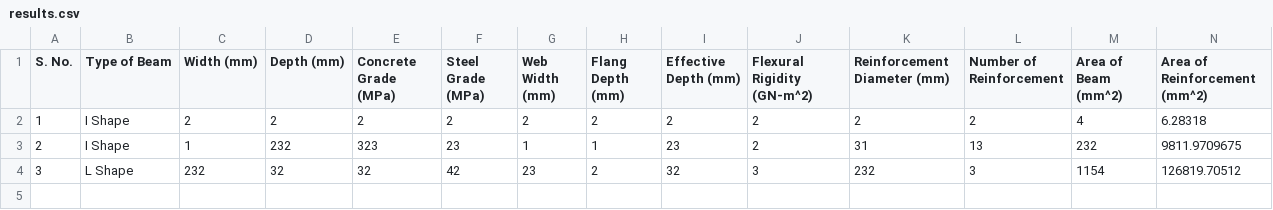
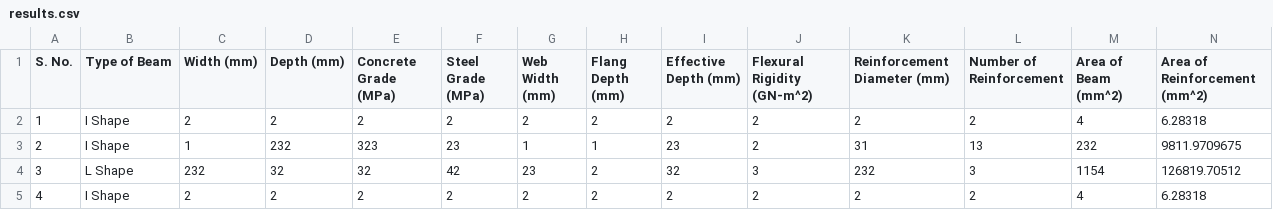
Before and after one commit to Sujas-Aggarwal/cvl243-assignment, a CSV file: results.csv, drawn as a sheet; only a part is shown; rows hold the shown columns only; the diff names each change by its address in the sheet, - before the commit and + after, or states it on an @@ line.

```diff
--- a/results.csv
+++ b/results.csv
+row 5: 4 | I Shape | 2 | 2 | 2 | 2 | 2 | 2 | 2 | 2 | 2 | 2 | 4 | 6.28318
```
Also changed, not shown: 1 other file.
